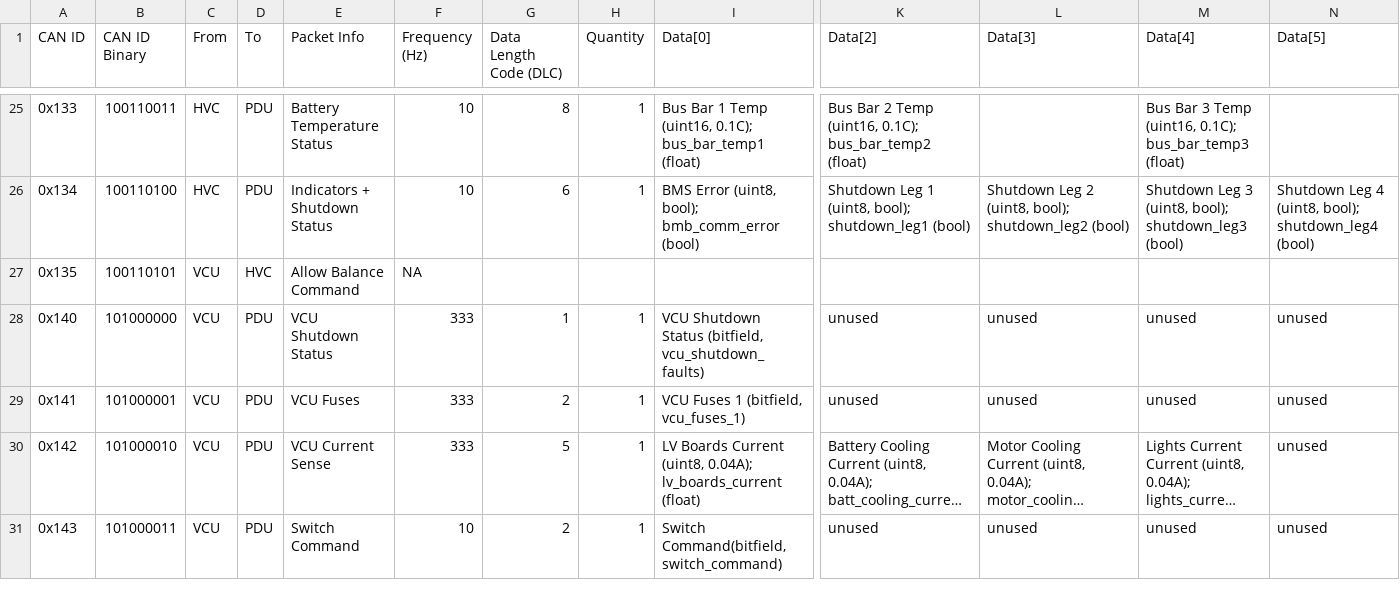
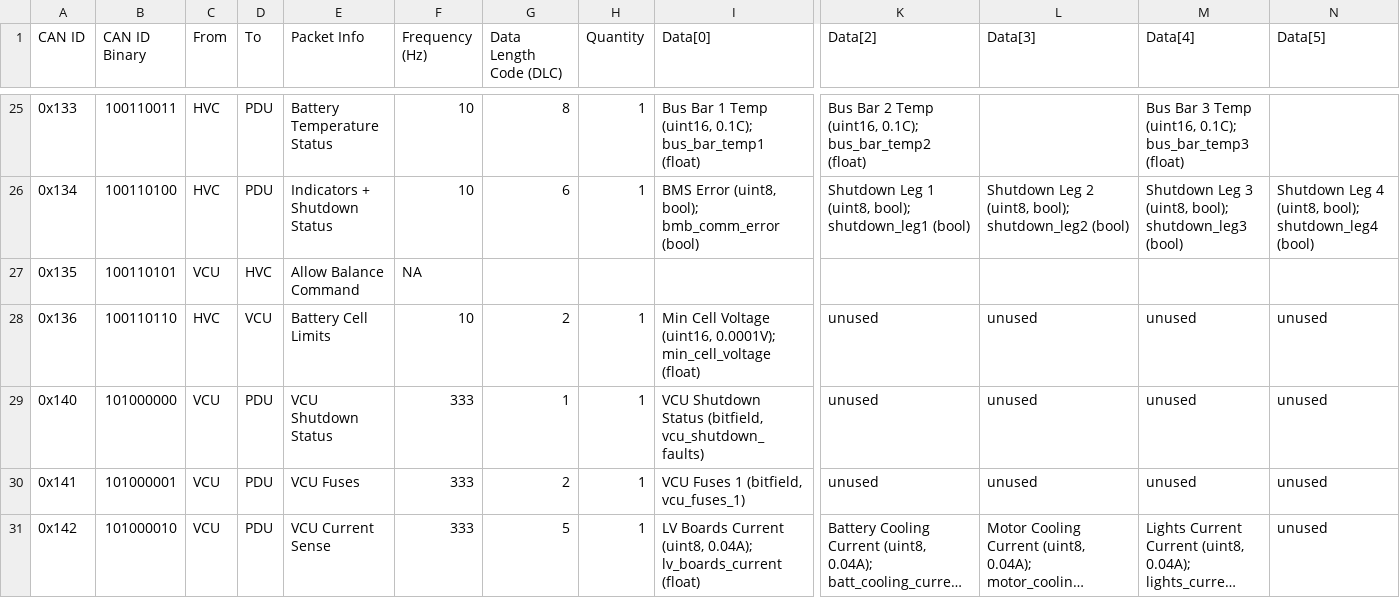
Before and after one commit to LonghornRacingElectric/lhre-2026, a CSV file: drivers/longhorn-lib/config/can_packets.csv, drawn as a sheet; only a part is shown, gaps mark what is left out; the shorter side is filled out with more unchanged rows; long unchanged cells end in …; rows hold the shown columns only; the diff names each change by its address in the sheet, - before the commit and + after, or states it on an @@ line.

```diff
--- a/drivers/longhorn-lib/config/can_packets.csv
+++ b/drivers/longhorn-lib/config/can_packets.csv
+row 28: 0x136 | 100110110 | HVC | VCU | Battery Cell Limits | 10 | 2 | 1 | Min Cell Voltage (uint16, 0.0001V); min_cell_voltage (float) | unused | unused | unused | unused
```
Also changed, not shown: 13 other files.
